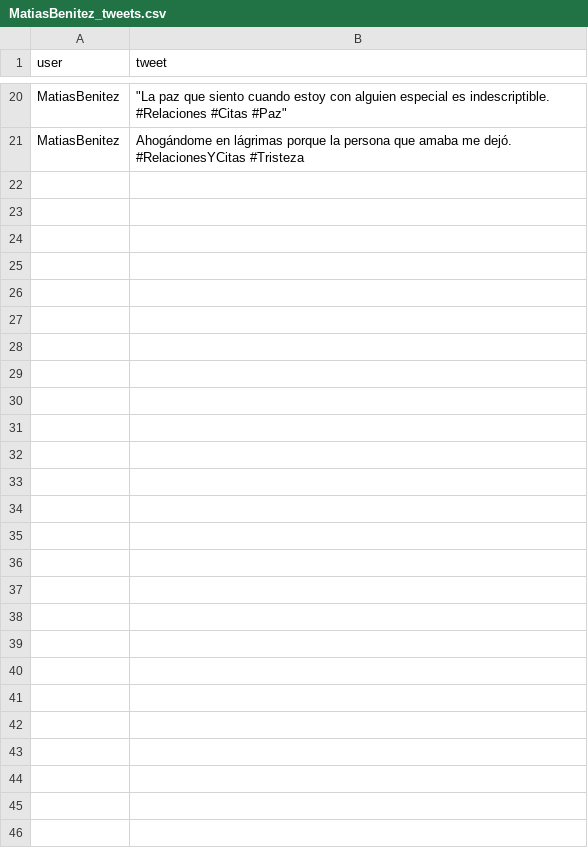
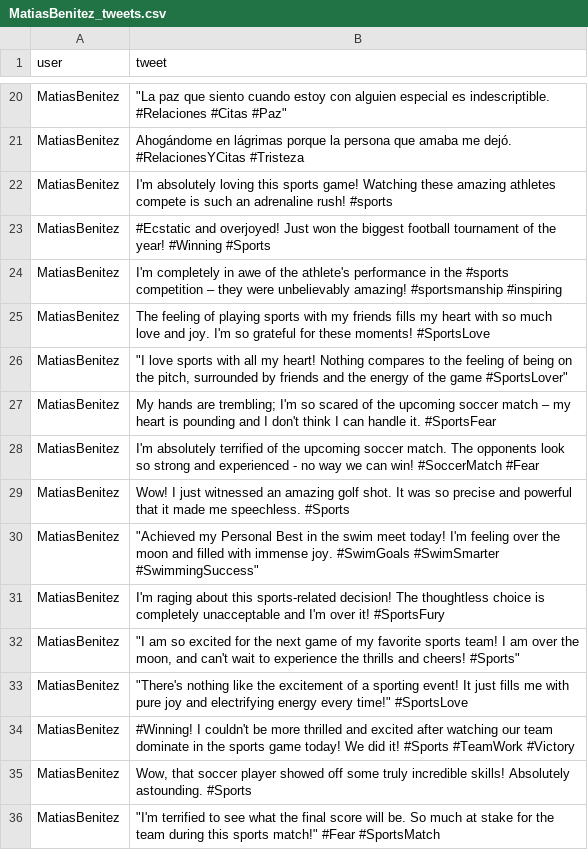
Before and after one commit to Matt-CB/TwitterAccountAnalyzer, a CSV file: tweets/MatiasBenitez_tweets.csv, drawn as a sheet; only a part is shown, gaps mark what is left out; the diff names each change by its address in the sheet, - before the commit and + after, or states it on an @@ line.

```diff
--- a/tweets/MatiasBenitez_tweets.csv
+++ b/tweets/MatiasBenitez_tweets.csv
+row 22: MatiasBenitez | I'm absolutely loving this sports game! Watching these amazing athletes compete is such an adrenaline rush! #sports
+row 23: MatiasBenitez | #Ecstatic and overjoyed! Just won the biggest football tournament of the year! #Winning #Sports
+row 24: MatiasBenitez | I'm completely in awe of the athlete's performance in the #sports competition – they were unbelievably amazing! #sportsmanship #inspiring
+row 25: MatiasBenitez | The feeling of playing sports with my friends fills my heart with so much love and joy. I'm so grateful for these moments! #SportsLove
+row 26: MatiasBenitez | "I love sports with all my heart! Nothing compares to the feeling of being on the pitch, surrounded by friends and the energy of the game #SportsLover"
+row 27: MatiasBenitez | My hands are trembling; I'm so scared of the upcoming soccer match – my heart is pounding and I don't think I can handle it. #SportsFear
+row 28: MatiasBenitez | I'm absolutely terrified of the upcoming soccer match. The opponents look so strong and experienced - no way we can win! #SoccerMatch #Fear
+row 29: MatiasBenitez | Wow! I just witnessed an amazing golf shot. It was so precise and powerful that it made me speechless. #Sports
+row 30: MatiasBenitez | "Achieved my Personal Best in the swim meet today! I'm feeling over the moon and filled with immense joy. #SwimGoals #SwimSmarter #SwimmingSuccess"
+row 31: MatiasBenitez | I'm raging about this sports-related decision! The thoughtless choice is completely unacceptable and I'm over it! #SportsFury
+row 32: MatiasBenitez | "I am so excited for the next game of my favorite sports team! I am over the moon, and can't wait to experience the thrills and cheers! #Sports"
+row 33: MatiasBenitez | "There's nothing like the excitement of a sporting event! It just fills me with pure joy and electrifying energy every time!" #SportsLove
+row 34: MatiasBenitez | #Winning! I couldn't be more thrilled and excited after watching our team dominate in the sports game today! We did it! #Sports #TeamWork #Victory
+row 35: MatiasBenitez | Wow, that soccer player showed off some truly incredible skills! Absolutely astounding. #Sports
+row 36: MatiasBenitez | "I'm terrified to see what the final score will be. So much at stake for the team during this sports match!" #Fear #SportsMatch
```
Also changed, not shown: tweets/usuario_ejemplo_tweets.csv, 11 other files.
